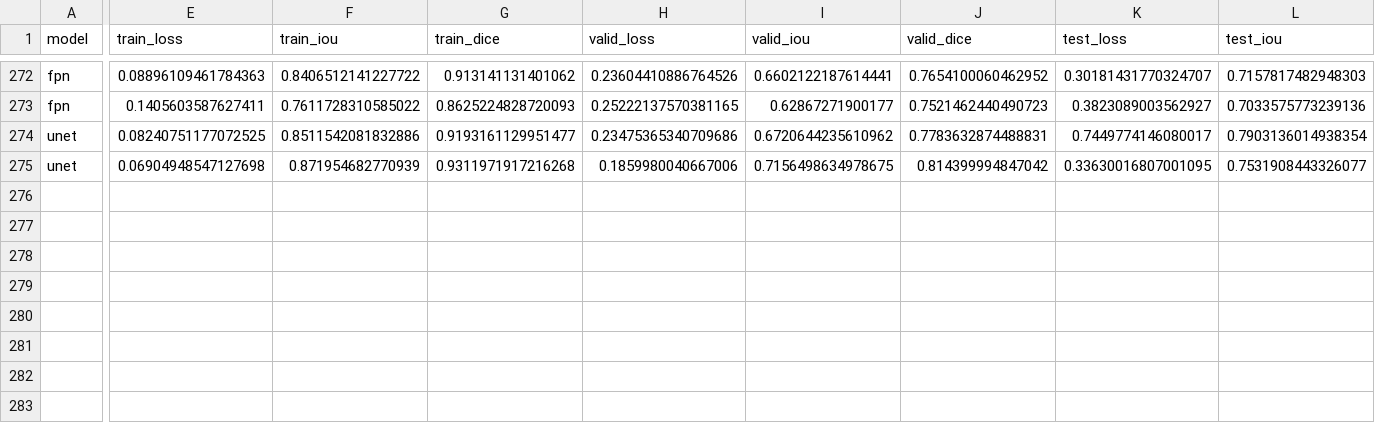
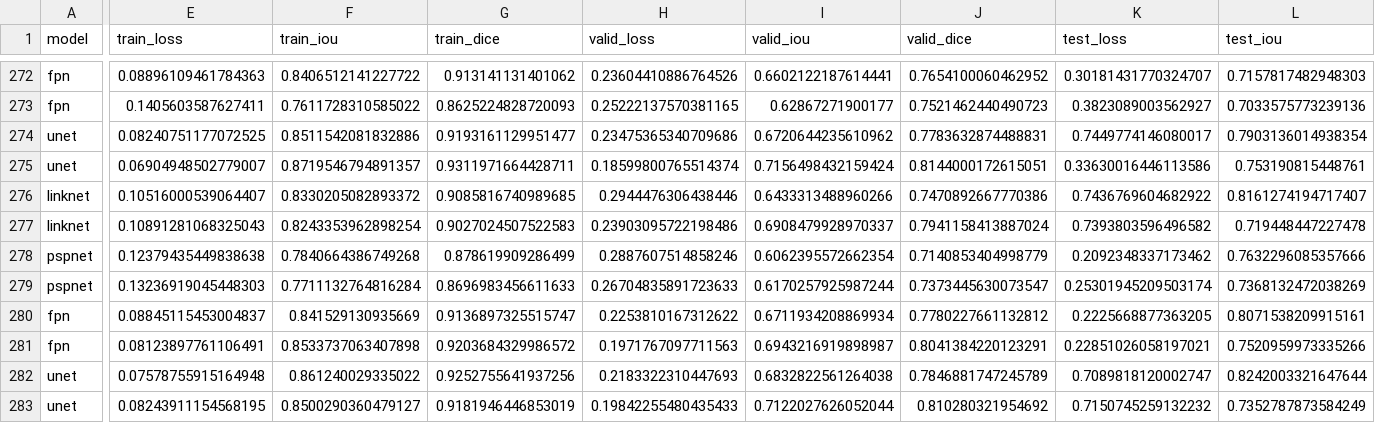
Before and after one commit to utegulovalmat/segmentation_models.pytorch, a CSV file: segmentation_models_pytorch/experiments/results.csv, drawn as a sheet; only a part is shown, gaps mark what is left out; rows hold the shown columns only; the diff covers the shown part only; the diff names each change by its address in the sheet, - before the commit and + after, or states it on an @@ line.

Commit message:
results with n4 + encdoers

```diff
--- a/segmentation_models_pytorch/experiments/results.csv
+++ b/segmentation_models_pytorch/experiments/results.csv
-E275 (train_loss): 0.06904948547127698
+E275 (train_loss): 0.06904948502779007
-F275 (train_iou): 0.871954682770939
+F275 (train_iou): 0.8719546794891357
-G275 (train_dice): 0.9311971917216268
+G275 (train_dice): 0.9311971664428711
-H275 (valid_loss): 0.1859980040667006
+H275 (valid_loss): 0.18599800765514374
-I275 (valid_iou): 0.7156498634978675
+I275 (valid_iou): 0.7156498432159424
-J275 (valid_dice): 0.814399994847042
+J275 (valid_dice): 0.8144000172615051
-K275 (test_loss): 0.33630016807001095
+K275 (test_loss): 0.33630016446113586
-L275 (test_iou): 0.7531908443326077
+L275 (test_iou): 0.753190815448761
+row 276: linknet | 0.10516000539064407 | 0.8330205082893372 | 0.9085816740989685 | 0.2944476306438446 | 0.6433313488960266 | 0.7470892667770386 | 0.7436769604682922 | 0.8161274194717407
+row 277: linknet | 0.10891281068325043 | 0.8243353962898254 | 0.9027024507522583 | 0.23903095722198486 | 0.6908479928970337 | 0.7941158413887024 | 0.7393803596496582 | 0.719448447227478
+row 278: pspnet | 0.12379435449838638 | 0.7840664386749268 | 0.878619909286499 | 0.2887607514858246 | 0.6062395572662354 | 0.7140853404998779 | 0.2092348337173462 | 0.7632296085357666
+row 279: pspnet | 0.13236919045448303 | 0.7711132764816284 | 0.8696983456611633 | 0.26704835891723633 | 0.6170257925987244 | 0.7373445630073547 | 0.25301945209503174 | 0.7368132472038269
+row 280: fpn | 0.08845115453004837 | 0.841529130935669 | 0.9136897325515747 | 0.2253810167312622 | 0.6711934208869934 | 0.7780227661132812 | 0.2225668877363205 | 0.8071538209915161
+row 281: fpn | 0.08123897761106491 | 0.8533737063407898 | 0.9203684329986572 | 0.1971767097711563 | 0.6943216919898987 | 0.8041384220123291 | 0.22851026058197021 | 0.7520959973335266
+row 282: unet | 0.07578755915164948 | 0.861240029335022 | 0.9252755641937256 | 0.2183322310447693 | 0.6832822561264038 | 0.7846881747245789 | 0.7089818120002747 | 0.8242003321647644
+row 283: unet | 0.08243911154568195 | 0.8500290360479127 | 0.9181946446853019 | 0.19842255480435433 | 0.7122027626052044 | 0.810280321954692 | 0.7150745259132232 | 0.7352787873584249
```
Also changed, not shown: 1 edited cell elsewhere in this file.
